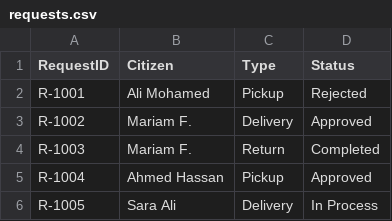
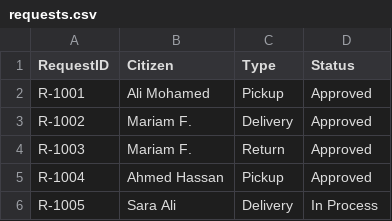
Before and after one commit to Omar-Abdelkerem/Project, a CSV file: My_Id/app/data/requests.csv, drawn as a sheet.

```diff
--- a/My_Id/app/data/requests.csv
+++ b/My_Id/app/data/requests.csv
@@ -1,5 +1,5 @@
 RequestID,Citizen,Type,Status
-R-1001,Ali Mohamed,Pickup,Rejected
+R-1001,Ali Mohamed,Pickup,Approved
 R-1002,Mariam F.,Delivery,Approved
-R-1003,Mariam F.,Return,Completed
+R-1003,Mariam F.,Return,Approved
 R-1004,Ahmed Hassan,Pickup,Approved
```
Also changed, not shown: 6 other files.
